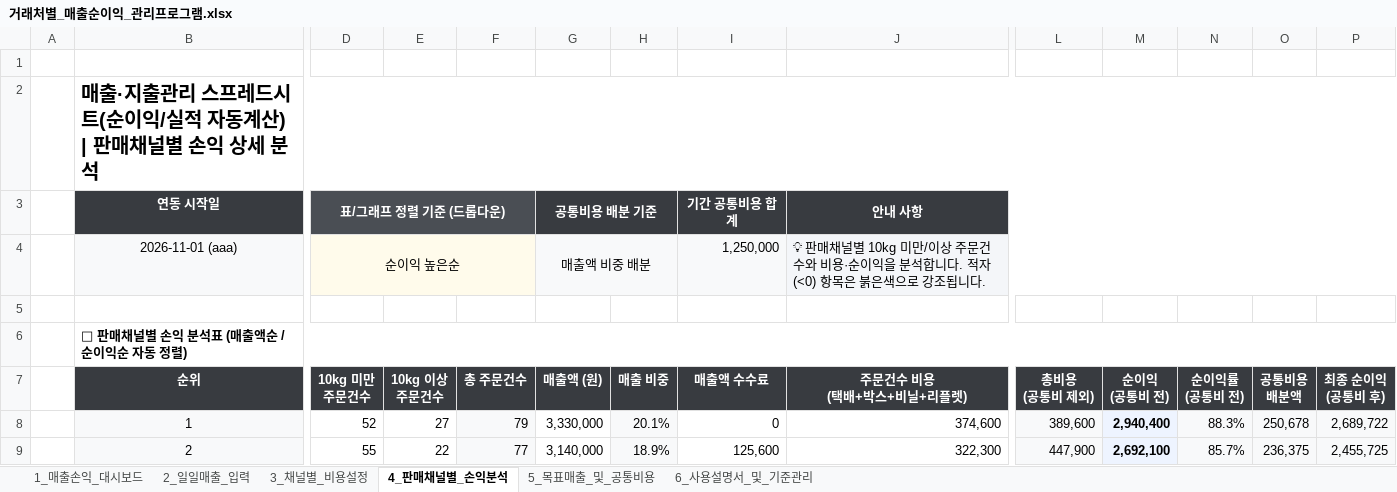
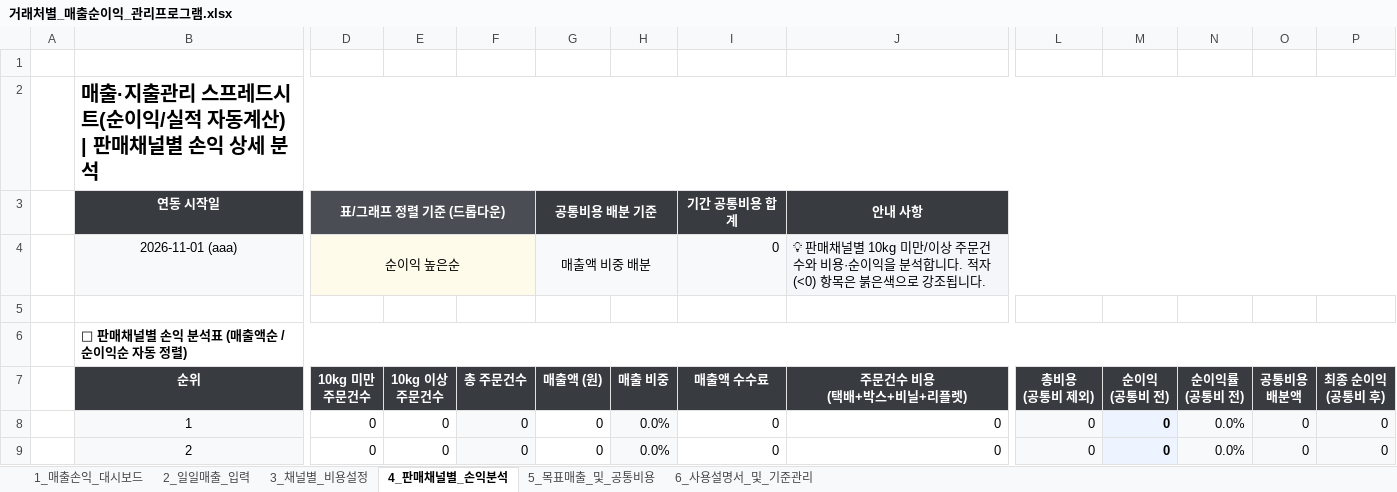
Before and after one commit to maangouniverse/sales-profit-excel-manager, an Excel workbook: 거래처별_매출순이익_관리프로그램.xlsx, sheet 4_판매채널별_손익분석, drawn as a sheet; only a part is shown, gaps mark what is left out; values as stored, in another font and other column widths than the file's, no borders; charts and pictures and conditional formats not drawn; the diff covers the shown part only; the diff names each change by its address in the sheet, - before the commit and + after, or states it on an @@ line.

```diff
--- a/거래처별_매출순이익_관리프로그램.xlsx (sheet 4_판매채널별_손익분석)
+++ b/거래처별_매출순이익_관리프로그램.xlsx (sheet 4_판매채널별_손익분석)
-I4 (매출액 수수료): 1,250,000
+I4 (매출액 수수료): 0
-D8 (10kg 미만 주문건수): 52
+D8 (10kg 미만 주문건수): 0
-E8 (10kg 이상 주문건수): 27
+E8 (10kg 이상 주문건수): 0
-F8 (총 주문건수): 79
+F8 (총 주문건수): 0
-G8 (매출액 (원)): 3,330,000
+G8 (매출액 (원)): 0
-H8 (매출 비중): 20.1%
+H8 (매출 비중): 0.0%
-J8 (주문건수 비용 (택배+박스+비닐+리플렛)): 374,600
+J8 (주문건수 비용 (택배+박스+비닐+리플렛)): 0
-L8 (총비용 (공통비 제외)): 389,600
+L8 (총비용 (공통비 제외)): 0
-M8 (순이익 (공통비 전)): 2,940,400
+M8 (순이익 (공통비 전)): 0
-N8 (순이익률 (공통비 전)): 88.3%
+N8 (순이익률 (공통비 전)): 0.0%
-O8 (공통비용 배분액): 250,678
+O8 (공통비용 배분액): 0
-P8 (최종 순이익 (공통비 후)): 2,689,722
+P8 (최종 순이익 (공통비 후)): 0
-D9 (10kg 미만 주문건수): 55
+D9 (10kg 미만 주문건수): 0
-E9 (10kg 이상 주문건수): 22
+E9 (10kg 이상 주문건수): 0
-F9 (총 주문건수): 77
+F9 (총 주문건수): 0
-G9 (매출액 (원)): 3,140,000
+G9 (매출액 (원)): 0
-H9 (매출 비중): 18.9%
+H9 (매출 비중): 0.0%
-I9 (매출액 수수료): 125,600
+I9 (매출액 수수료): 0
-J9 (주문건수 비용 (택배+박스+비닐+리플렛)): 322,300
+J9 (주문건수 비용 (택배+박스+비닐+리플렛)): 0
-L9 (총비용 (공통비 제외)): 447,900
+L9 (총비용 (공통비 제외)): 0
-M9 (순이익 (공통비 전)): 2,692,100
+M9 (순이익 (공통비 전)): 0
-N9 (순이익률 (공통비 전)): 85.7%
+N9 (순이익률 (공통비 전)): 0.0%
-O9 (공통비용 배분액): 236,375
+O9 (공통비용 배분액): 0
-P9 (최종 순이익 (공통비 후)): 2,455,725
+P9 (최종 순이익 (공통비 후)): 0
```
Also changed, not shown: 166 edited cells elsewhere in this sheet, sheet 2_일일매출_입력, sheet 1_매출손익_대시보드, sheet 5_목표매출_및_공통비용, sheet 3_채널별_비용설정, charts or pictures, 5 other files.
